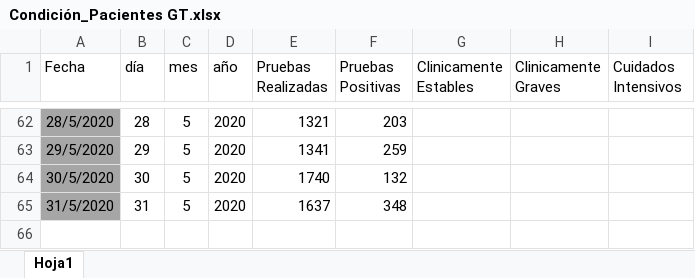
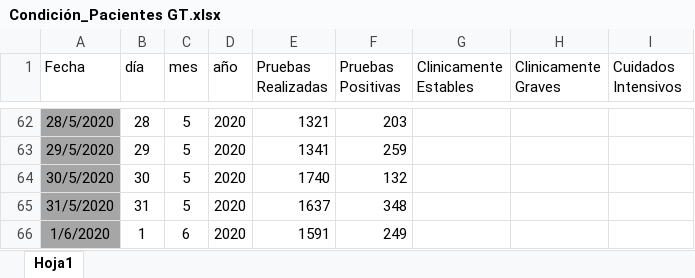
Before and after one commit to Sud-Austral/Datos_Guatemala, an Excel workbook: datacovidgt/Condición_Pacientes GT.xlsx, sheet Hoja1, drawn as a sheet; only a part is shown, gaps mark what is left out; values as stored, in another font and other column widths than the file's, no borders; table styles not drawn; the diff names each change by its address in the sheet, - before the commit and + after, or states it on an @@ line.

```diff
--- a/datacovidgt/Condición_Pacientes GT.xlsx (sheet Hoja1)
+++ b/datacovidgt/Condición_Pacientes GT.xlsx (sheet Hoja1)
+row 66: 1/6/2020 | 1 | 6 | 2020 | 1591 | 249
```
Also changed, not shown: datacovidgt/Casos GT v1.xlsx, 2 other files.
